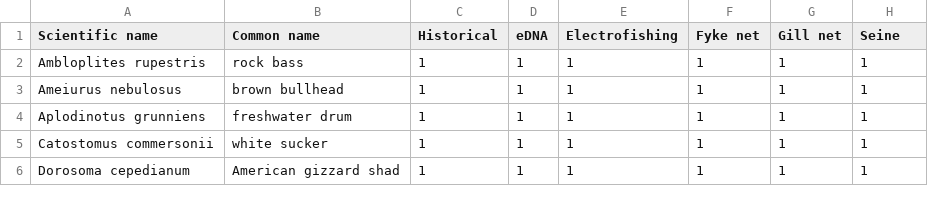
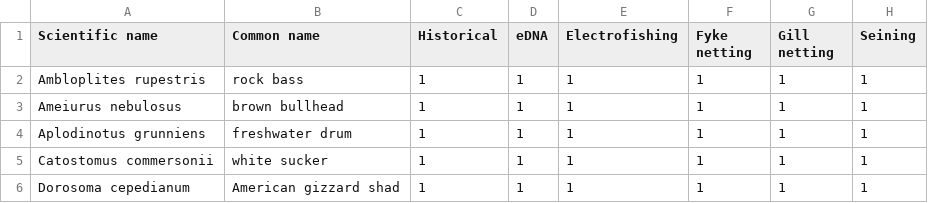
Before and after one commit to karaandres/Oneida_metabarcoding, a CSV file: datasets/all_methods_presence.csv, drawn as a sheet; only a part is shown.

```diff
--- a/datasets/all_methods_presence.csv
+++ b/datasets/all_methods_presence.csv
@@ -1,2 +1,2 @@
-"Scientific name","Common name","Historical","eDNA","Electrofishing","Fyke net","Gill net","Seine"
+"Scientific name","Common name","Historical","eDNA","Electrofishing","Fyke netting","Gill netting","Seining"
 "Ambloplites rupestris","rock bass",1,1,1,1,1,1
```
Also changed, not shown: datasets/all_methods_abundance.csv, datasets/ef_dat.csv, 20 other files.
